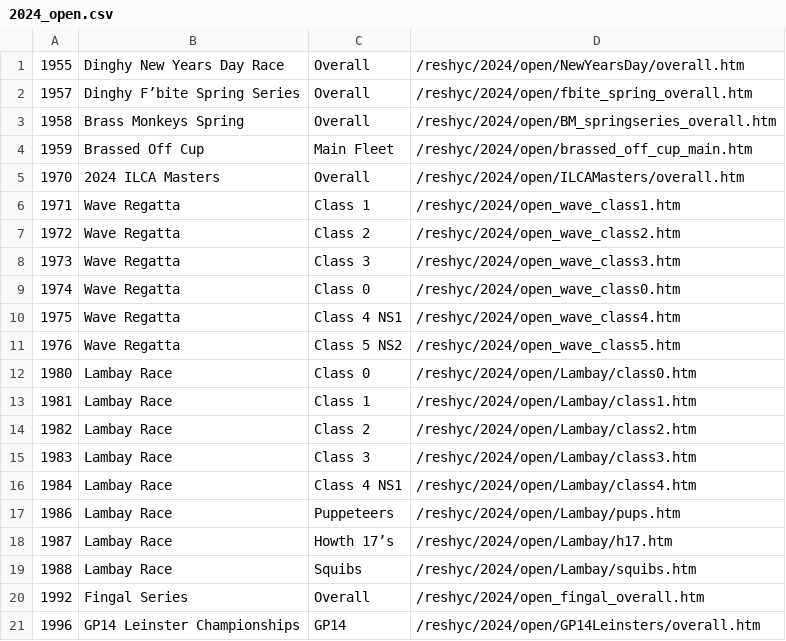
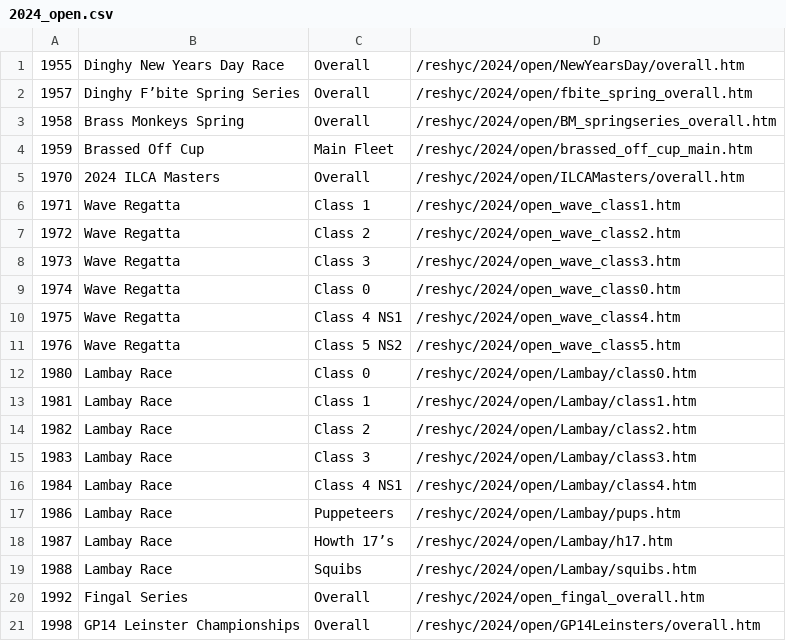
Before and after one commit to markmc/reshyc, a CSV file: backups/admin/2024_open.csv, drawn as a sheet.

```diff
--- a/backups/admin/2024_open.csv
+++ b/backups/admin/2024_open.csv
@@ -20,2 +20,2 @@
 1992,Fingal Series,Overall,/reshyc/2024/open_fingal_overall.htm
-1996,GP14 Leinster Championships,GP14,/reshyc/2024/open/GP14Leinsters/overall.htm
+1998,GP14 Leinster Championships,Overall,/reshyc/2024/open/GP14Leinsters/overall.htm
```
Also changed, not shown: backups/admin/2024_club.csv.
